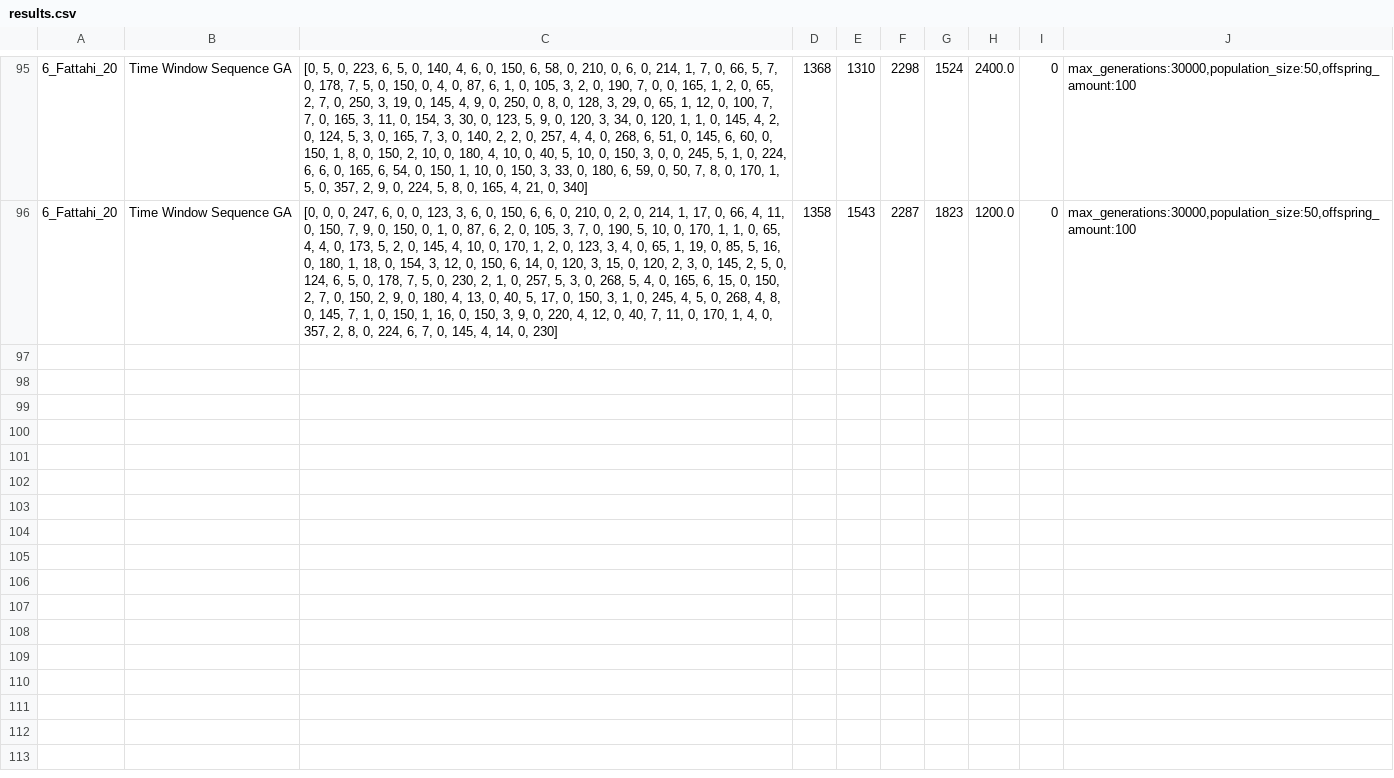
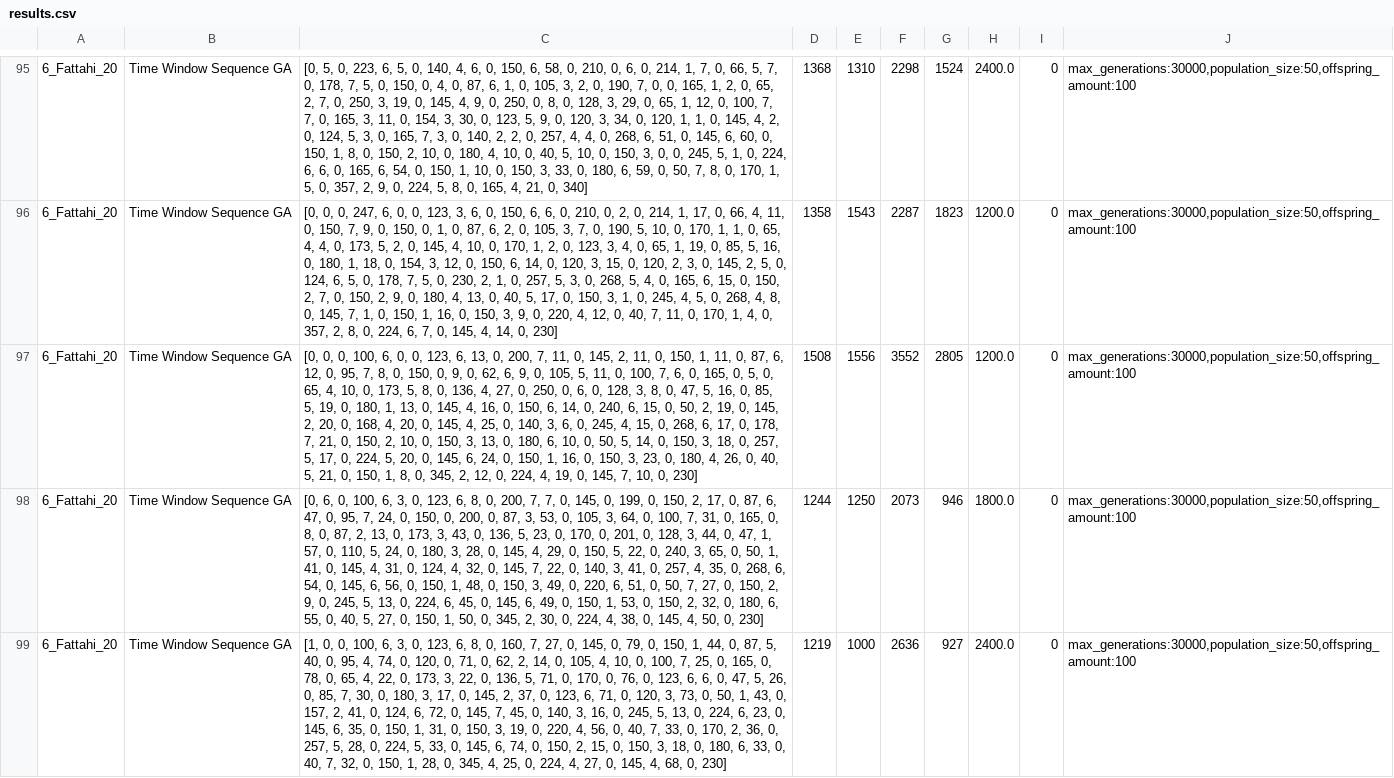
Before and after one commit to jrc-rodec/scheduling_model, a CSV file: code/reworked_data_model/results/results.csv, drawn as a sheet; only a part is shown, gaps mark what is left out; the diff covers the shown part only; the diff names each change by its address in the sheet, - before the commit and + after, or states it on an @@ line.

Commit message:
added roulette wheel selection to sequence GA

```diff
--- a/code/reworked_data_model/results/results.csv
+++ b/code/reworked_data_model/results/results.csv
+row 97: 6_Fattahi_20 | Time Window Sequence GA | [0, 0, 0, 100, 6, 0, 0, 123, 6, 13, 0, 200, 7, 11, 0, 145, 2, 11, 0, 150, 1, 11, 0, 87, 6, 12, 0, 95, 7, 8, 0, 150, 0, 9, 0, 62, 6, 9, 0, 105, 5, 11, 0, 100, 7, 6, 0, 165, 0, 5, 0, 65, 4, 10, 0, 173, 5, 8, 0, 136, 4, 27, 0, 250, 0, 6, 0, 128, 3, 8, 0, 47, 5, 16, 0, 85, 5, 19, 0, 180, 1, 13, 0, 145, 4, 16, 0, 150, 6, 14, 0, 240, 6, 15, 0, 50, 2, 19, 0, 145, 2, 20, 0, 168, 4, 20, 0, 145, 4, 25, 0, 140, 3, 6, 0, 245, 4, 15, 0, 268, 6, 17, 0, 178, 7, 21, 0, 150, 2, 10, 0, 150, 3, 13, 0, 180, 6, 10, 0, 50, 5, 14, 0, 150, 3, 18, 0, 257, 5, 17, 0, 224, 5, 20, 0, 145, 6, 24, 0, 150, 1, 16, 0, 150, 3, 23, 0, 180, 4, 26, 0, 40, 5, 21, 0, 150, 1, 8, 0, 345, 2, 12, 0, 224, 4, 19, 0, 145, 7, 10, 0, 230] | 1508 | 1556 | 3552 | 2805 | 1200.0 | 0 | max_generations:30000,population_size:50,offspring_amount:100
+row 98: 6_Fattahi_20 | Time Window Sequence GA | [0, 6, 0, 100, 6, 3, 0, 123, 6, 8, 0, 200, 7, 7, 0, 145, 0, 199, 0, 150, 2, 17, 0, 87, 6, 47, 0, 95, 7, 24, 0, 150, 0, 200, 0, 87, 3, 53, 0, 105, 3, 64, 0, 100, 7, 31, 0, 165, 0, 8, 0, 87, 2, 13, 0, 173, 3, 43, 0, 136, 5, 23, 0, 170, 0, 201, 0, 128, 3, 44, 0, 47, 1, 57, 0, 110, 5, 24, 0, 180, 3, 28, 0, 145, 4, 29, 0, 150, 5, 22, 0, 240, 3, 65, 0, 50, 1, 41, 0, 145, 4, 31, 0, 124, 4, 32, 0, 145, 7, 22, 0, 140, 3, 41, 0, 257, 4, 35, 0, 268, 6, 54, 0, 145, 6, 56, 0, 150, 1, 48, 0, 150, 3, 49, 0, 220, 6, 51, 0, 50, 7, 27, 0, 150, 2, 9, 0, 245, 5, 13, 0, 224, 6, 45, 0, 145, 6, 49, 0, 150, 1, 53, 0, 150, 2, 32, 0, 180, 6, 55, 0, 40, 5, 27, 0, 150, 1, 50, 0, 345, 2, 30, 0, 224, 4, 38, 0, 145, 4, 50, 0, 230] | 1244 | 1250 | 2073 | 946 | 1800.0 | 0 | max_generations:30000,population_size:50,offspring_amount:100
+row 99: 6_Fattahi_20 | Time Window Sequence GA | [1, 0, 0, 100, 6, 3, 0, 123, 6, 8, 0, 160, 7, 27, 0, 145, 0, 79, 0, 150, 1, 44, 0, 87, 5, 40, 0, 95, 4, 74, 0, 120, 0, 71, 0, 62, 2, 14, 0, 105, 4, 10, 0, 100, 7, 25, 0, 165, 0, 78, 0, 65, 4, 22, 0, 173, 3, 22, 0, 136, 5, 71, 0, 170, 0, 76, 0, 123, 6, 6, 0, 47, 5, 26, 0, 85, 7, 30, 0, 180, 3, 17, 0, 145, 2, 37, 0, 123, 6, 71, 0, 120, 3, 73, 0, 50, 1, 43, 0, 157, 2, 41, 0, 124, 6, 72, 0, 145, 7, 45, 0, 140, 3, 16, 0, 245, 5, 13, 0, 224, 6, 23, 0, 145, 6, 35, 0, 150, 1, 31, 0, 150, 3, 19, 0, 220, 4, 56, 0, 40, 7, 33, 0, 170, 2, 36, 0, 257, 5, 28, 0, 224, 5, 33, 0, 145, 6, 74, 0, 150, 2, 15, 0, 150, 3, 18, 0, 180, 6, 33, 0, 40, 7, 32, 0, 150, 1, 28, 0, 345, 4, 25, 0, 224, 4, 27, 0, 145, 4, 68, 0, 230] | 1219 | 1000 | 2636 | 927 | 2400.0 | 0 | max_generations:30000,population_size:50,offspring_amount:100
```
Also changed, not shown: 2 added rows elsewhere in this file, 1 other file.
